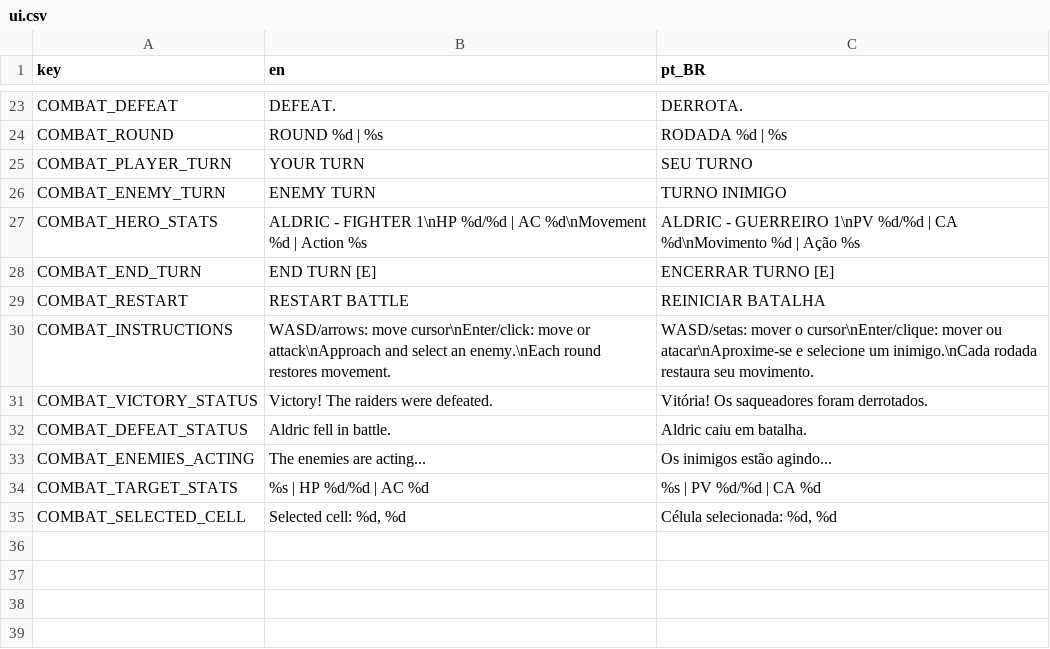
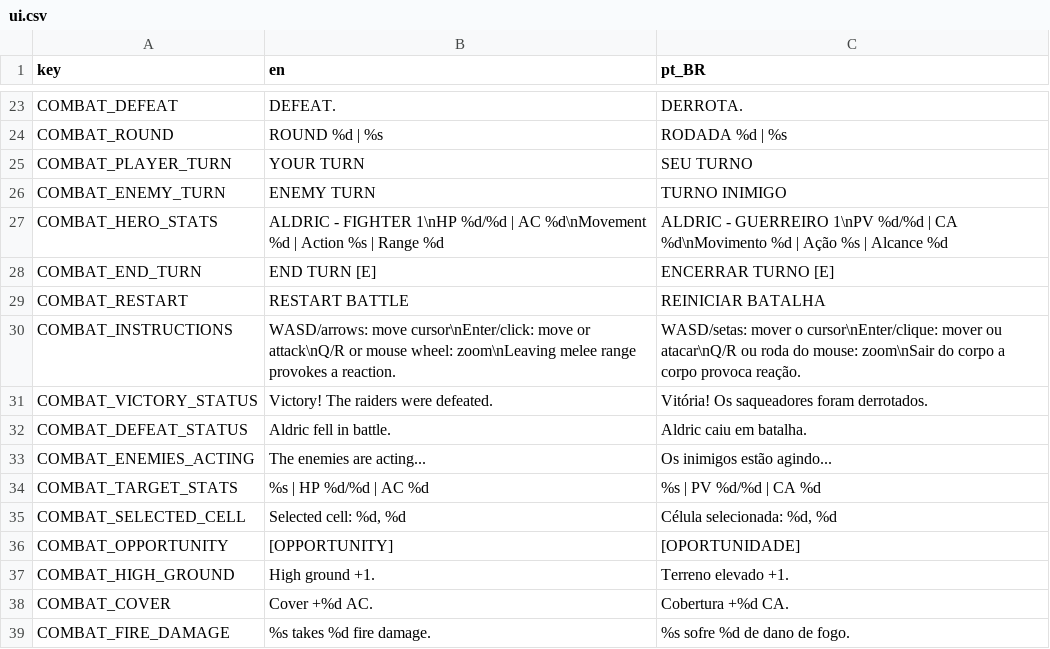
Before and after one commit to Lima070113/D-D-8Bits, a CSV file: localization/ui.csv, drawn as a sheet; only a part is shown, gaps mark what is left out.

```diff
--- a/localization/ui.csv
+++ b/localization/ui.csv
@@ -26,6 +26,6 @@ COMBAT_PLAYER_TURN,YOUR TURN,SEU TURNO
 COMBAT_ENEMY_TURN,ENEMY TURN,TURNO INIMIGO
-COMBAT_HERO_STATS,"ALDRIC - FIGHTER 1\nHP %d/%d | AC %d\nMovement %d | Action %s","ALDRIC - GUERREIRO 1\nPV %d/%d | CA %d\nMovimento %d | Ação %s"
+COMBAT_HERO_STATS,"ALDRIC - FIGHTER 1\nHP %d/%d | AC %d\nMovement %d | Action %s | Range %d","ALDRIC - GUERREIRO 1\nPV %d/%d | CA %d\nMovimento %d | Ação %s | Alcance %d"
 COMBAT_END_TURN,END TURN [E],ENCERRAR TURNO [E]
 COMBAT_RESTART,RESTART BATTLE,REINICIAR BATALHA
-COMBAT_INSTRUCTIONS,"WASD/arrows: move cursor\nEnter/click: move or attack\nApproach and select an enemy.\nEach round restores movement.","WASD/setas: mover o cursor\nEnter/clique: mover ou atacar\nAproxime-se e selecione um inimigo.\nCada rodada restaura seu movimento."
+COMBAT_INSTRUCTIONS,"WASD/arrows: move cursor\nEnter/click: move or attack\nQ/R or mouse wheel: zoom\nLeaving melee range provokes a reaction.","WASD/setas: mover o cursor\nEnter/clique: mover ou atacar\nQ/R ou roda do mouse: zoom\nSair do corpo a corpo provoca reação."
 COMBAT_VICTORY_STATUS,Victory! The raiders were defeated.,Vitória! Os saqueadores foram derrotados.
@@ -35 +35,5 @@ COMBAT_TARGET_STATS,%s | HP %d/%d | AC %d,%s | PV %d/%d | CA %d
 COMBAT_SELECTED_CELL,"Selected cell: %d, %d","Célula selecionada: %d, %d"
+COMBAT_OPPORTUNITY,[OPPORTUNITY],[OPORTUNIDADE]
+COMBAT_HIGH_GROUND,High ground +1.,Terreno elevado +1.
+COMBAT_COVER,Cover +%d AC.,Cobertura +%d CA.
+COMBAT_FIRE_DAMAGE,%s takes %d fire damage.,%s sofre %d de dano de fogo.
```
Also changed, not shown: 14 other files.
